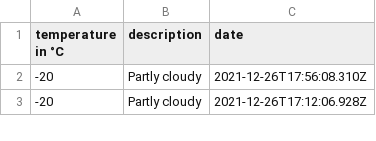
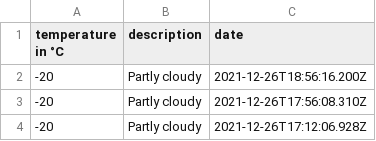
Before and after one commit to 102/omsk-weather, a CSV file: history.csv, drawn as a sheet; only a part is shown; the diff names each change by its address in the sheet, - before the commit and + after, or states it on an @@ line.

Commit message:
Flat: latest data (2021-12-26T18:56:16.363Z) {   "date": "2021-12-26T18:56:16.363Z",   "files": [     {       "name": "history.csv",       "deltaBytes": 44,       "source": "https://goweather.herokuapp.com/weather/omsk"     }   ] }

```diff
--- a/history.csv
+++ b/history.csv
+row 2: -20 | Partly cloudy | 2021-12-26T18:56:16.200Z
```
